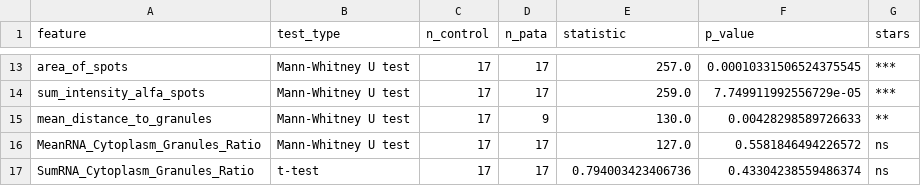
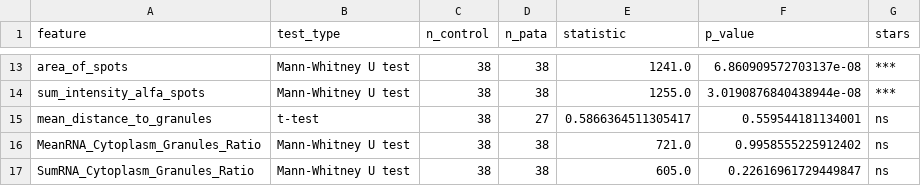
Before and after one commit to wegner-ophaus-et-al/paper, a CSV file: figures/figure3/translation-ALFA-tag/output/stats_results.csv, drawn as a sheet; only a part is shown, gaps mark what is left out; the diff covers the shown part only; the diff names each change by its address in the sheet, - before the commit and + after, or states it on an @@ line.

```diff
--- a/figures/figure3/translation-ALFA-tag/output/stats_results.csv
+++ b/figures/figure3/translation-ALFA-tag/output/stats_results.csv
-C13:C17 (n_control): 17
+C13:C17 (n_control): 38
-D13:D14 (n_pata): 17
+D13:D14 (n_pata): 38
-E13 (statistic): 257.0
+E13 (statistic): 1241.0
-F13 (p_value): 0.00010331506524375545
+F13 (p_value): 6.860909572703137e-08
-E14 (statistic): 259.0
+E14 (statistic): 1255.0
-F14 (p_value): 7.749911992556729e-05
+F14 (p_value): 3.0190876840438944e-08
-B15 (test_type): Mann-Whitney U test
+B15 (test_type): t-test
-D15 (n_pata): 9
+D15 (n_pata): 27
-E15 (statistic): 130.0
+E15 (statistic): 0.5866364511305417
-F15 (p_value): 0.00428298589726633
+F15 (p_value): 0.559544181134001
-G15 (stars): **
+G15 (stars): ns
-D16:D17 (n_pata): 17
+D16:D17 (n_pata): 38
-E16 (statistic): 127.0
+E16 (statistic): 721.0
-F16 (p_value): 0.5581846494226572
+F16 (p_value): 0.9958555225912402
-B17 (test_type): t-test
+B17 (test_type): Mann-Whitney U test
-E17 (statistic): 0.794003423406736
+E17 (statistic): 605.0
-F17 (p_value): 0.43304238559486374
+F17 (p_value): 0.22616961729449847
```
Also changed, not shown: 52 edited cells elsewhere in this file, 9 other files.
